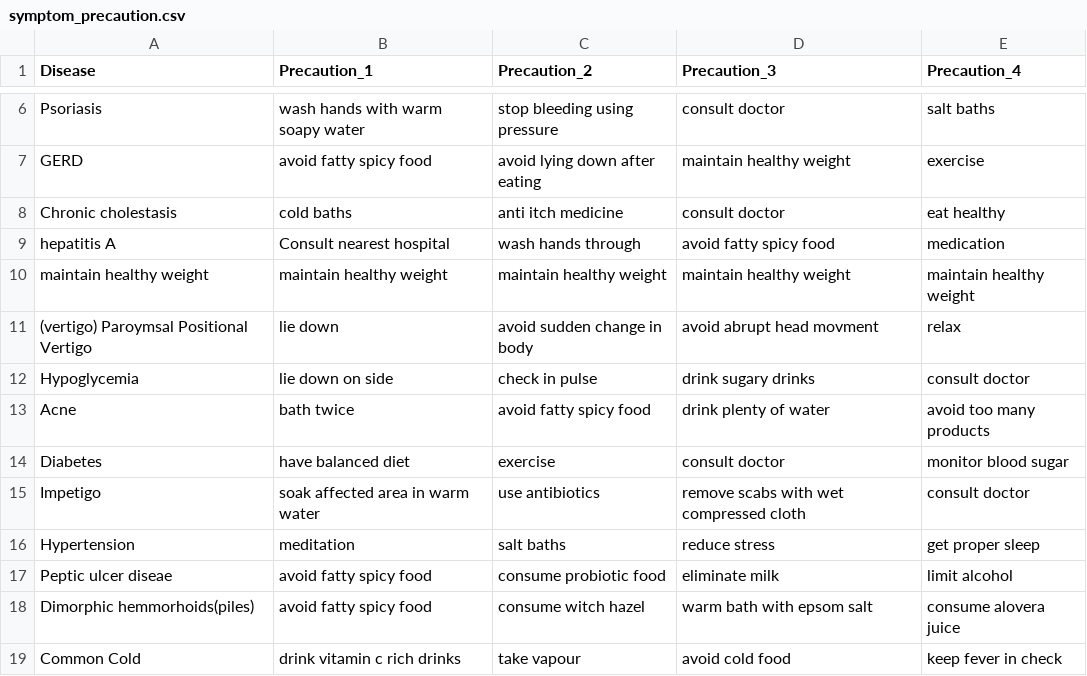
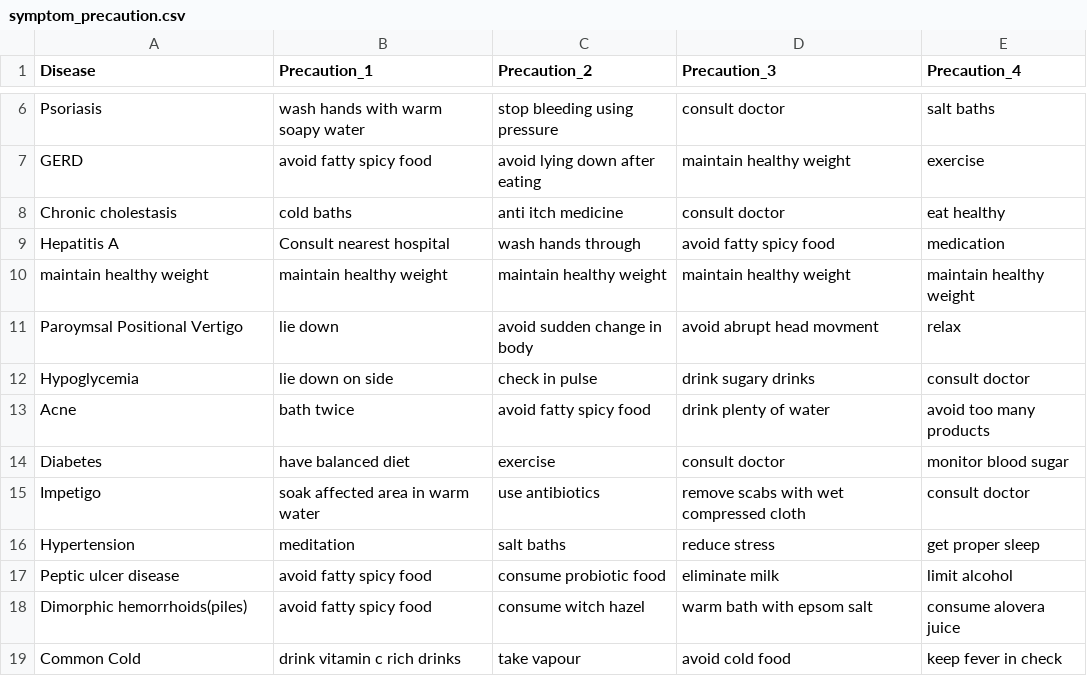
Before and after one commit to muhammaduzairrazaq/diseasePredictionUsingDeepLearningandGenAI, a CSV file: diseaseserver/chatbot/symptom_precaution.csv, drawn as a sheet; only a part is shown, gaps mark what is left out.

```diff
--- a/diseaseserver/chatbot/symptom_precaution.csv
+++ b/diseaseserver/chatbot/symptom_precaution.csv
@@ -8,5 +8,5 @@ GERD,avoid fatty spicy food,avoid lying down after eating,maintain healthy weigh
 Chronic cholestasis,cold baths,anti itch medicine,consult doctor,eat healthy
-hepatitis A,Consult nearest hospital,wash hands through,avoid fatty spicy food,medication
+Hepatitis A,Consult nearest hospital,wash hands through,avoid fatty spicy food,medication
 maintain healthy weight,maintain healthy weight,maintain healthy weight,maintain healthy weight,maintain healthy weight
-(vertigo) Paroymsal  Positional Vertigo,lie down,avoid sudden change in body,avoid abrupt head movment,relax
+Paroymsal Positional Vertigo,lie down,avoid sudden change in body,avoid abrupt head movment,relax
 Hypoglycemia,lie down on side,check in pulse,drink sugary drinks,consult doctor
@@ -16,4 +16,4 @@ Impetigo,soak affected area in warm water,use antibiotics,remove scabs with wet
 Hypertension,meditation,salt baths,reduce stress,get proper sleep
-Peptic ulcer diseae,avoid fatty spicy food,consume probiotic food,eliminate milk,limit alcohol
-Dimorphic hemmorhoids(piles),avoid fatty spicy food,consume witch hazel,warm bath with epsom salt,consume alovera juice
+Peptic ulcer disease,avoid fatty spicy food,consume probiotic food,eliminate milk,limit alcohol
+Dimorphic hemorrhoids(piles),avoid fatty spicy food,consume witch hazel,warm bath with epsom salt,consume alovera juice
 Common Cold,drink vitamin c rich drinks,take vapour,avoid cold food,keep fever in check
```
Also changed, not shown: diseaseserver/chatbot/symptom_description.csv, 2 other files.
